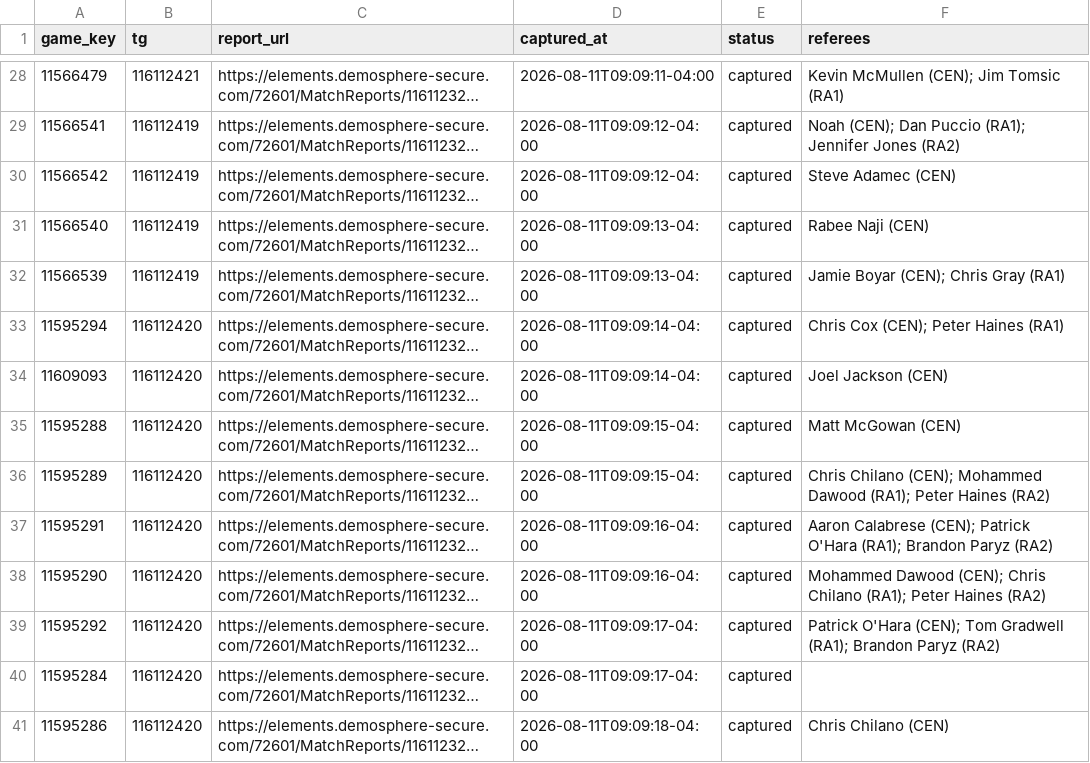
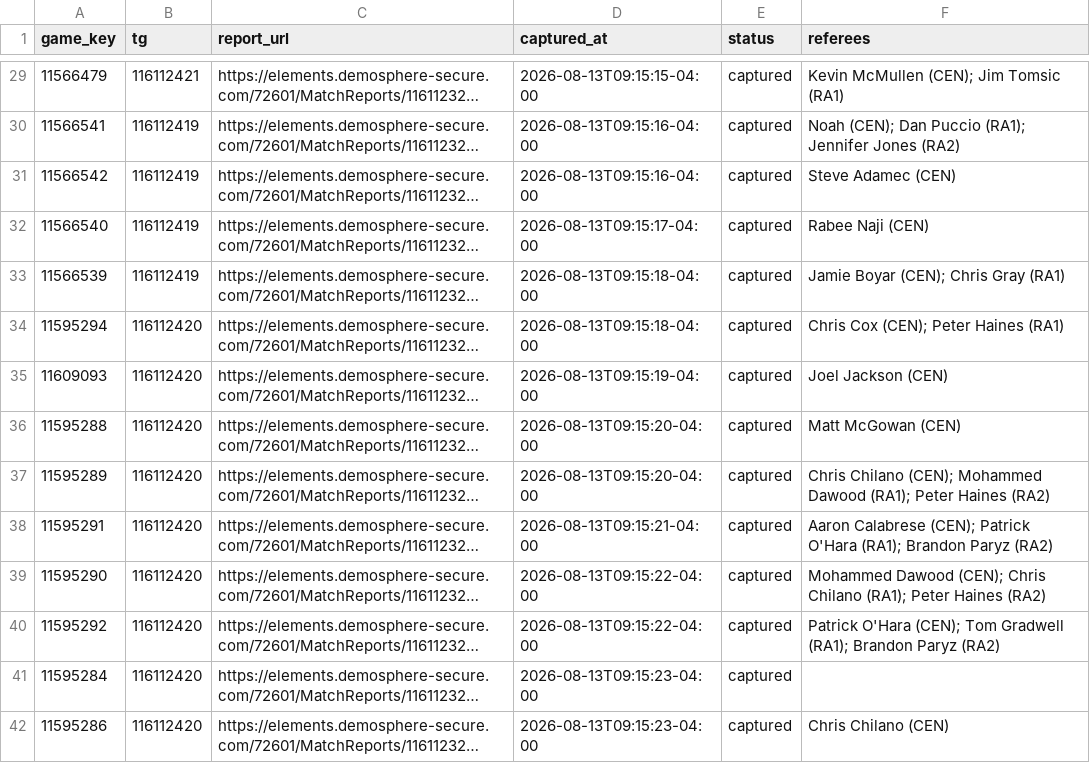
Before and after one commit to drewfiut/bdsl-stats, a CSV file: data/2026-summer/game_reports.csv, drawn as a sheet; only a part is shown, gaps mark what is left out; long unchanged cells end in …; addresses are those after the commit; the diff covers the shown part only; the diff names each change by its address in the sheet, - before the commit and + after, or states it on an @@ line.

```diff
--- a/data/2026-summer/game_reports.csv
+++ b/data/2026-summer/game_reports.csv
-D29 (captured_at): 2026-08-11T09:09:11-04:00
+D29 (captured_at): 2026-08-13T09:15:15-04:00
-D30:D31 (captured_at): 2026-08-11T09:09:12-04:00
+D30:D31 (captured_at): 2026-08-13T09:15:16-04:00
-D32 (captured_at): 2026-08-11T09:09:13-04:00
+D32 (captured_at): 2026-08-13T09:15:17-04:00
-D33 (captured_at): 2026-08-11T09:09:13-04:00
+D33 (captured_at): 2026-08-13T09:15:18-04:00
-D34 (captured_at): 2026-08-11T09:09:14-04:00
+D34 (captured_at): 2026-08-13T09:15:18-04:00
-D35 (captured_at): 2026-08-11T09:09:14-04:00
+D35 (captured_at): 2026-08-13T09:15:19-04:00
-D36:D37 (captured_at): 2026-08-11T09:09:15-04:00
+D36:D37 (captured_at): 2026-08-13T09:15:20-04:00
-D38 (captured_at): 2026-08-11T09:09:16-04:00
+D38 (captured_at): 2026-08-13T09:15:21-04:00
-D39 (captured_at): 2026-08-11T09:09:16-04:00
+D39 (captured_at): 2026-08-13T09:15:22-04:00
-D40 (captured_at): 2026-08-11T09:09:17-04:00
+D40 (captured_at): 2026-08-13T09:15:22-04:00
-D41 (captured_at): 2026-08-11T09:09:17-04:00
+D41 (captured_at): 2026-08-13T09:15:23-04:00
-D42 (captured_at): 2026-08-11T09:09:18-04:00
+D42 (captured_at): 2026-08-13T09:15:23-04:00
```
Also changed, not shown: 1 added row and 39 edited cells elsewhere in this file, data/2026-summer/game_stats.csv, data/2026-summer/games.csv, 3 other files.
